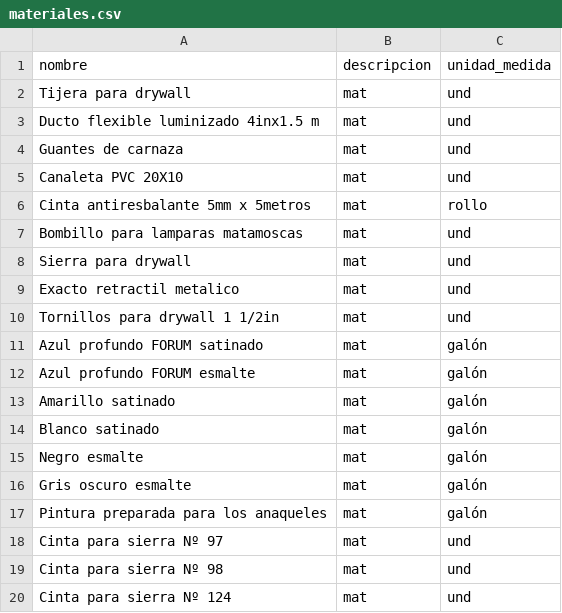
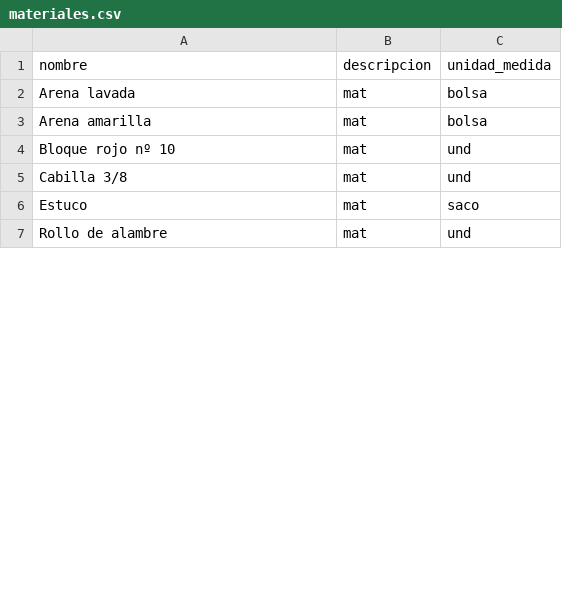
Before and after one commit to leanderperez/dashboard, a CSV file: materiales.csv, drawn as a sheet; only a part is shown; the diff covers the shown part only.

Commit message:
Replace existing materials in materiales.csv with updated list of items

```diff
--- a/materiales.csv
+++ b/materiales.csv
@@ -1,20 +1,7 @@
 nombre;descripcion;unidad_medida
-Tijera para drywall;mat;und
-Ducto flexible luminizado 4inx1.5 m;mat;und
-Guantes de carnaza;mat;und
-Canaleta PVC 20X10;mat;und
-Cinta antiresbalante 5mm x 5metros;mat;rollo
-Bombillo para lamparas matamoscas;mat;und
-Sierra para drywall;mat;und
-Exacto retractil metalico;mat;und
-Tornillos para drywall 1 1/2in;mat;und
-Azul profundo FORUM satinado;mat;galón
-Azul profundo FORUM esmalte;mat;galón
-Amarillo satinado;mat;galón
-Blanco satinado;mat;galón
-Negro esmalte;mat;galón
-Gris oscuro esmalte;mat;galón
-Pintura preparada para los anaqueles;mat;galón
-Cinta para sierra Nº 97;mat;und
-Cinta para sierra Nº 98;mat;und
-Cinta para sierra Nº 124;mat;und
+Arena lavada;mat;bolsa
+Arena amarilla;mat;bolsa
+Bloque rojo nº 10;mat;und
+Cabilla 3/8;mat;und
+Estuco;mat;saco
+Rollo de alambre;mat;und
```
Also changed, not shown: 11 removed rows and 3 edited cells elsewhere in this file.
